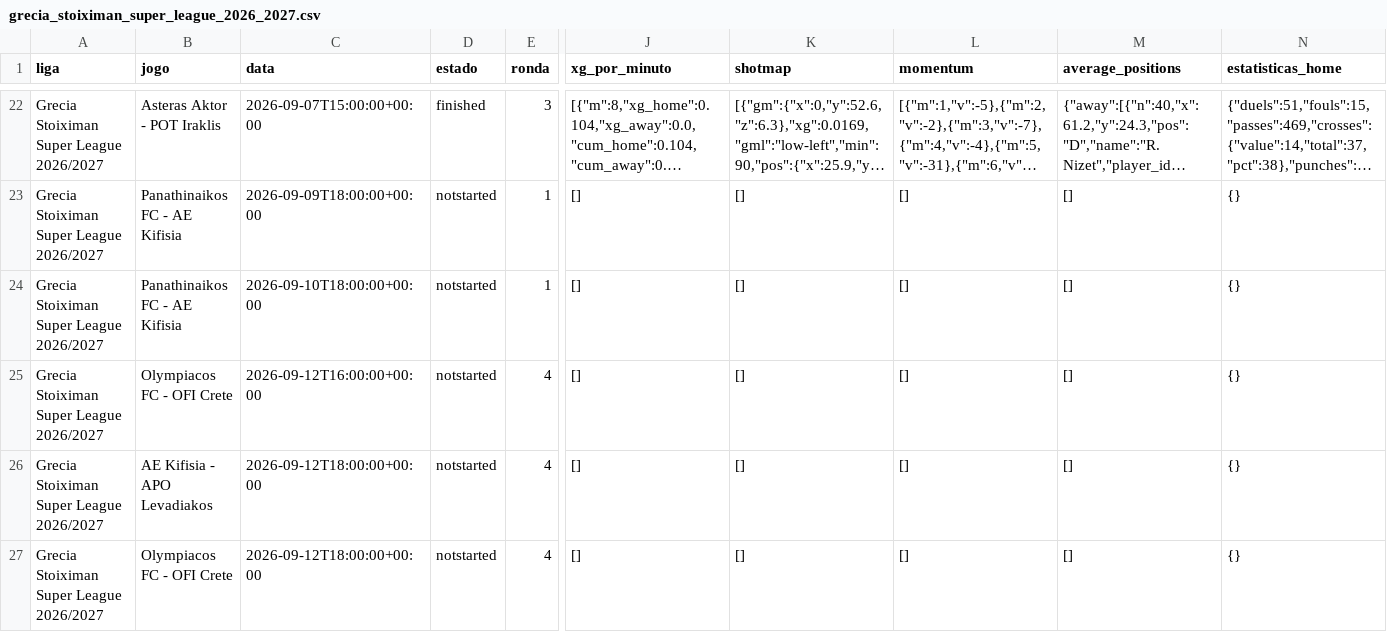
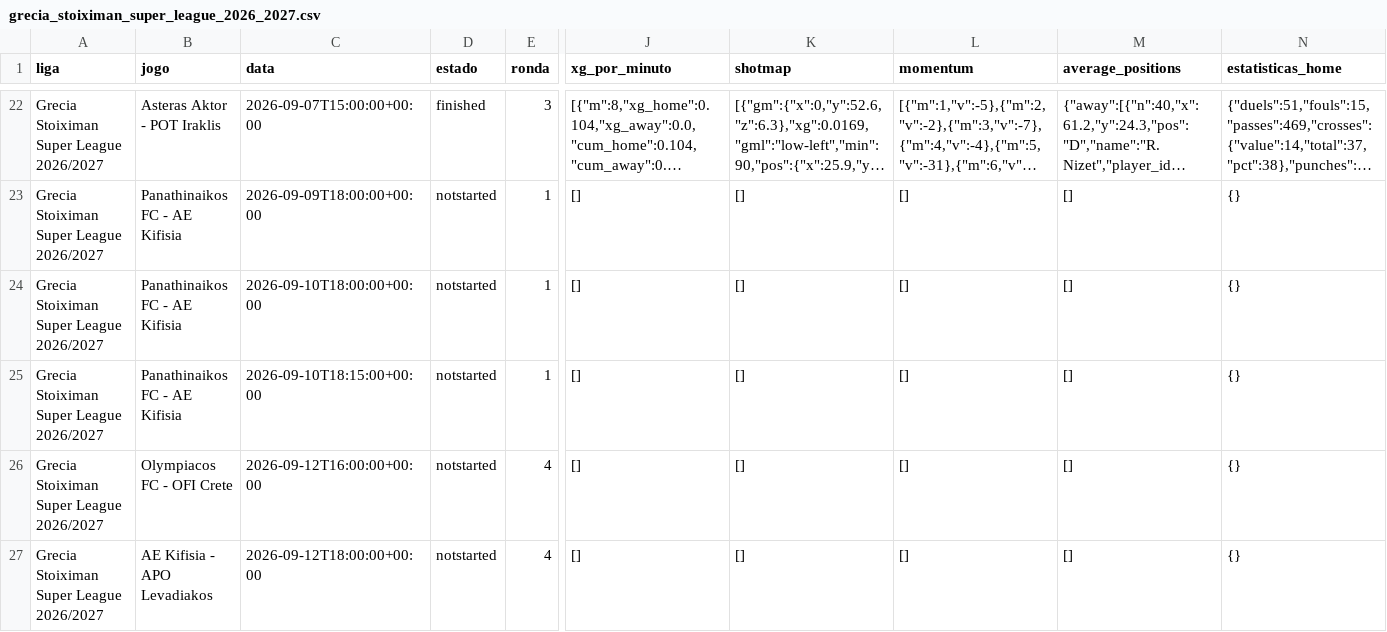
Before and after one commit to aimidas1/-xg_por_minuto-, a CSV file: grecia_stoiximan_super_league_2026_2027.csv, drawn as a sheet; only a part is shown, gaps mark what is left out; the shorter side is filled out with more unchanged rows; long unchanged cells end in …; rows hold the shown columns only; the diff names each change by its address in the sheet, - before the commit and + after, or states it on an @@ line.

Commit message:
auto: update data 2026-09-09

```diff
--- a/grecia_stoiximan_super_league_2026_2027.csv
+++ b/grecia_stoiximan_super_league_2026_2027.csv
+row 25: Grecia Stoiximan Super League 2026/2027 | Panathinaikos FC - AE Kifisia | 2026-09-10T18:15:00+00:00 | notstarted | 1 | [] | [] | [] | [] | {}
```
Also changed, not shown: turquia_super_lig_2026_2027.csv, 6 other files.
